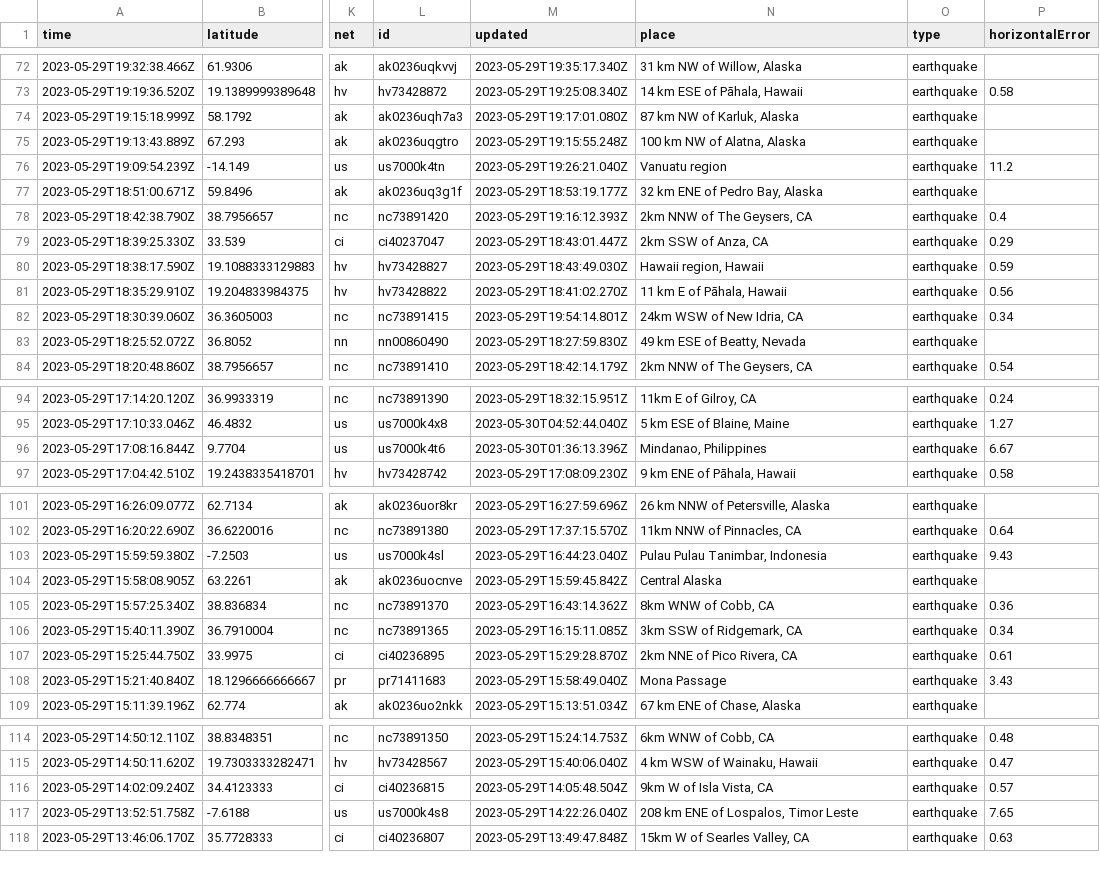
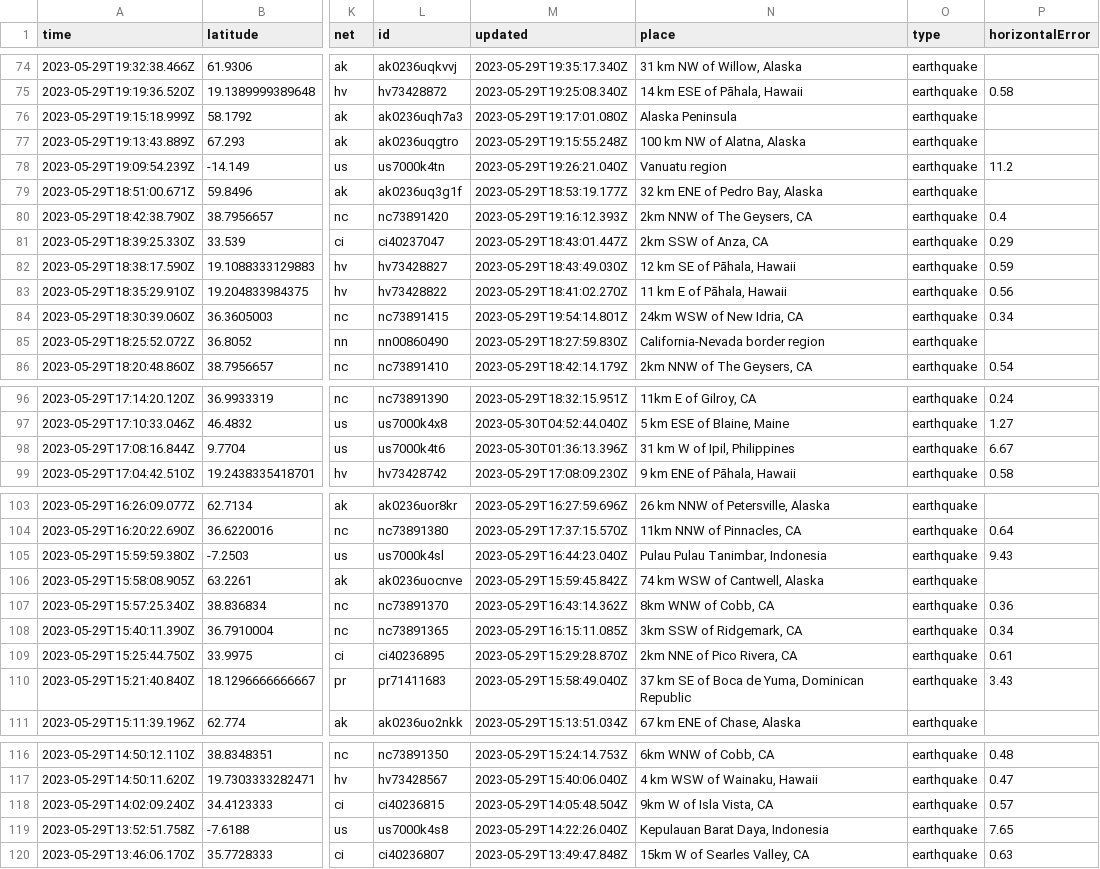
Before and after one commit to ashu-parida-hpe/sample-java-app, a CSV file: quakes.csv, drawn as a sheet; only a part is shown, gaps mark what is left out; addresses are those after the commit; the diff covers the shown part only; the diff names each change by its address in the sheet, - before the commit and + after, or states it on an @@ line.

```diff
--- a/quakes.csv
+++ b/quakes.csv
-N76 (place): 87 km NW of Karluk, Alaska
+N76 (place): Alaska Peninsula
-N82 (place): Hawaii region, Hawaii
+N82 (place): 12 km SE of Pāhala, Hawaii
-N85 (place): 49 km ESE of Beatty, Nevada
+N85 (place): California-Nevada border region
-N98 (place): Mindanao, Philippines
+N98 (place): 31 km W of Ipil, Philippines
-N106 (place): Central Alaska
+N106 (place): 74 km WSW of Cantwell, Alaska
-N110 (place): Mona Passage
+N110 (place): 37 km SE of Boca de Yuma, Dominican Republic
-N119 (place): 208 km ENE of Lospalos, Timor Leste
+N119 (place): Kepulauan Barat Daya, Indonesia
```
Also changed, not shown: 2 added rows, 4 removed rows and 18 edited cells elsewhere in this file.
